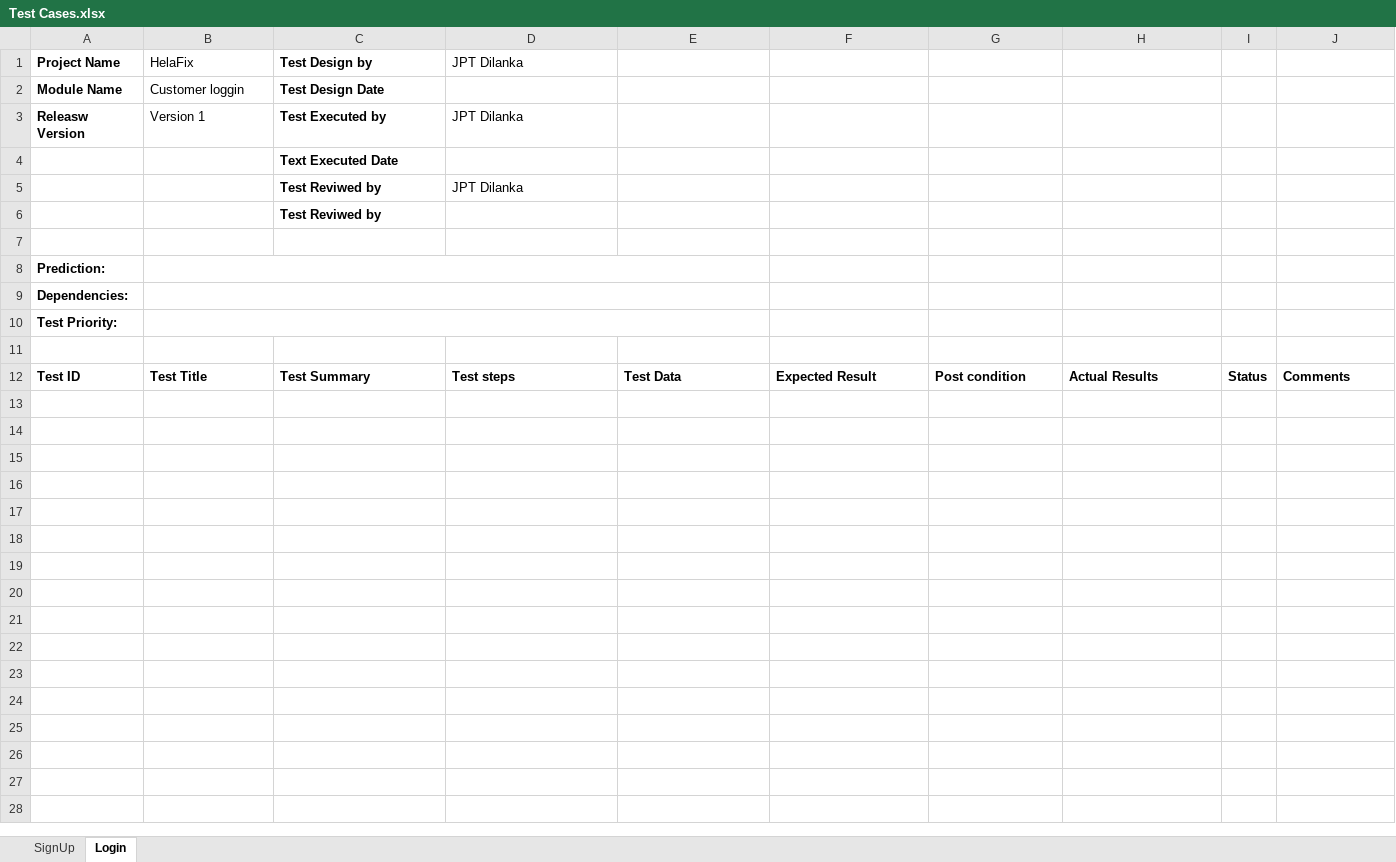
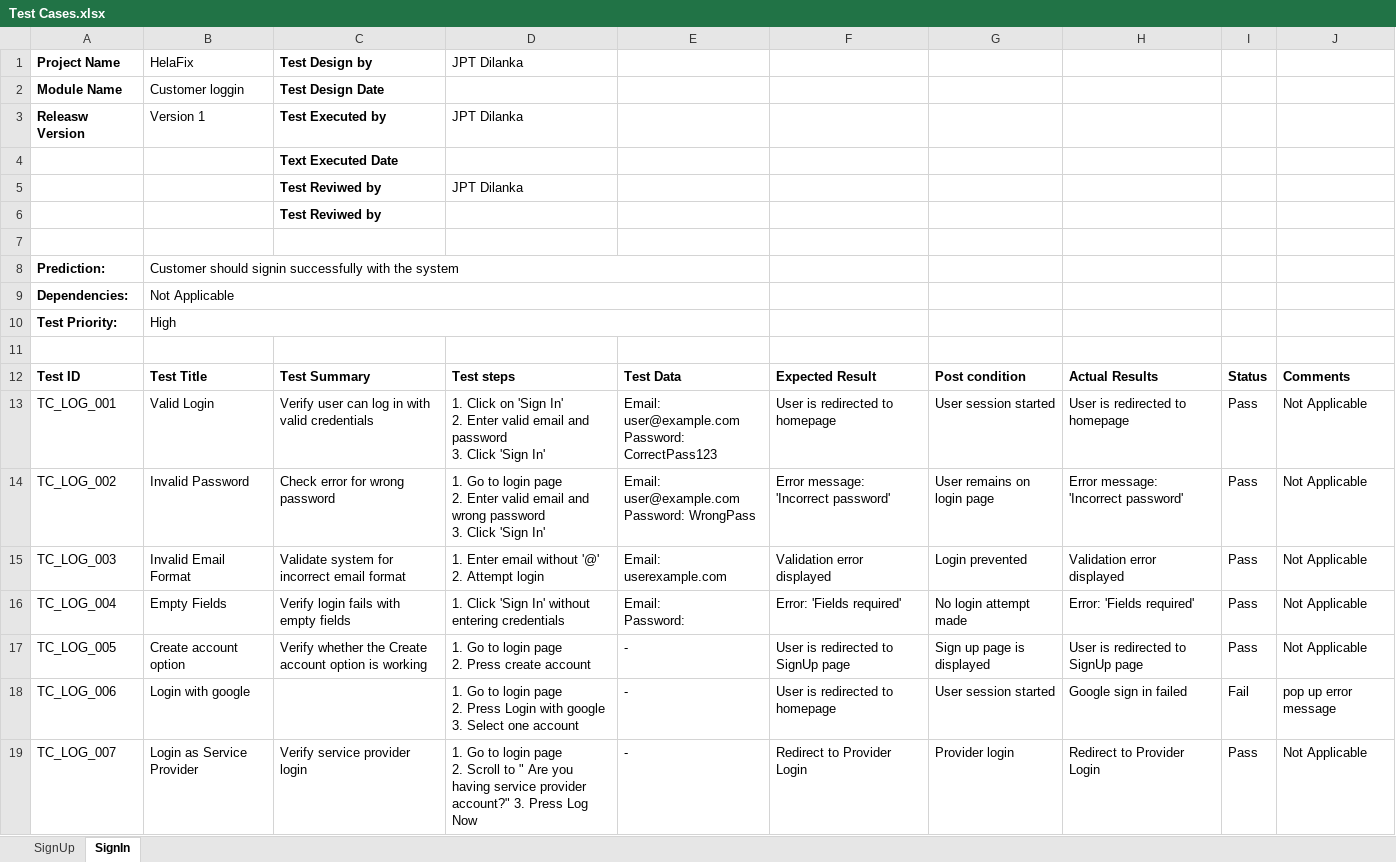
Before and after one commit to jptdilanka/QA-Testing-Project-HelaFix-Mobile-App, an Excel workbook: Test Cases.xlsx, sheet SignIn, drawn as a sheet; values as stored, in another font and other column widths than the file's, no borders; ↵ is a line break in a cell; the diff names each change by its address in the sheet, - before the commit and + after, or states it on an @@ line.

Commit message:
Test Cases for SignIn page

```diff
--- a/Test Cases.xlsx (sheet SignIn)
+++ b/Test Cases.xlsx (sheet SignIn)
-sheet tab: Login
+sheet tab: SignIn
-B8: (empty)
+B8: Customer should signin successfully with the system
-B9: (empty)
+B9: Not Applicable
-B10: (empty)
+B10: High
+row 13: TC_LOG_001 | Valid Login | Verify user can log in with valid credentials | 1. Click on 'Sign In' ↵ 2. Enter valid email and password ↵ 3. Click 'Sign In' | Email: user@example.com ↵ Password: CorrectPass123 | User is redirected to homepage | User session started | User is redirected to homepage | Pass | Not Applicable
+row 14: TC_LOG_002 | Invalid Password | Check error for wrong password | 1. Go to login page ↵ 2. Enter valid email and wrong password ↵ 3. Click 'Sign In' | Email: user@example.com ↵ Password: WrongPass | Error message: 'Incorrect password' | User remains on login page | Error message: 'Incorrect password' | Pass | Not Applicable
+row 15: TC_LOG_003 | Invalid Email Format | Validate system for incorrect email format | 1. Enter email without '@' ↵ 2. Attempt login | Email: userexample.com | Validation error displayed | Login prevented | Validation error displayed | Pass | Not Applicable
+row 16: TC_LOG_004 | Empty Fields | Verify login fails with empty fields | 1. Click 'Sign In' without entering credentials | Email: ↵ Password: | Error: 'Fields required' | No login attempt made | Error: 'Fields required' | Pass | Not Applicable
+row 17: TC_LOG_005 | Create account option | Verify whether the Create account option is working | 1. Go to login page ↵ 2. Press create account | - | User is redirected to SignUp page | Sign up page is displayed | User is redirected to SignUp page | Pass | Not Applicable
+row 18: TC_LOG_006 | Login with google |  | 1. Go to login page ↵ 2. Press Login with google 3. Select one account | - | User is redirected to homepage | User session started | Google sign in failed | Fail | pop up error message
+row 19: TC_LOG_007 | Login as Service Provider | Verify service provider login | 1. Go to login page ↵ 2. Scroll to " Are you having service provider account?" 3. Press Log Now | - | Redirect to Provider Login | Provider login | Redirect to Provider Login | Pass | Not Applicable
```
